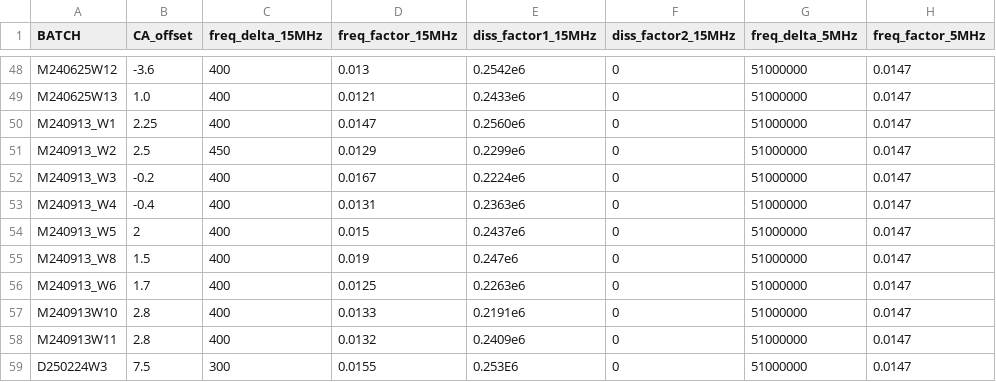
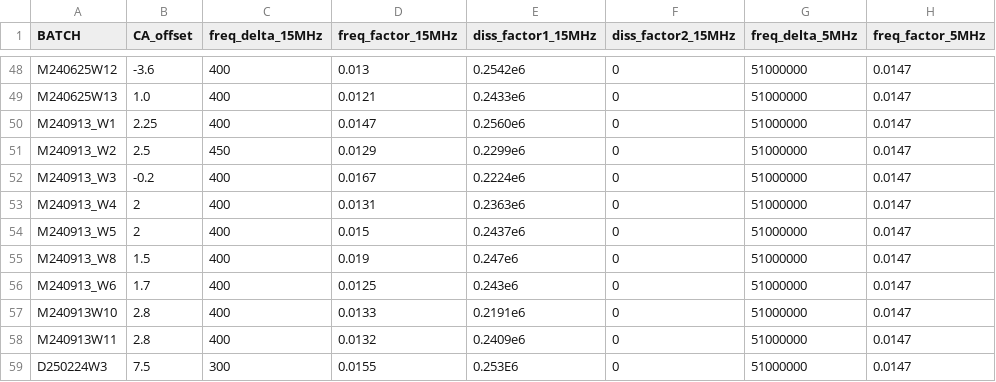
Before and after one commit to QATCH-Technologies/nanovisQ, a CSV file: QATCH/resources/lookup_batch_params.csv, drawn as a sheet; only a part is shown, gaps mark what is left out; the diff names each change by its address in the sheet, - before the commit and + after, or states it on an @@ line.

```diff
--- a/QATCH/resources/lookup_batch_params.csv
+++ b/QATCH/resources/lookup_batch_params.csv
-B53 (CA_offset): -0.4
+B53 (CA_offset): 2
-E56 (diss_factor1_15MHz): 0.2263e6
+E56 (diss_factor1_15MHz): 0.243e6
```
Also changed, not shown: QATCH/resources/lookup_resources.csv, 3 other files.
